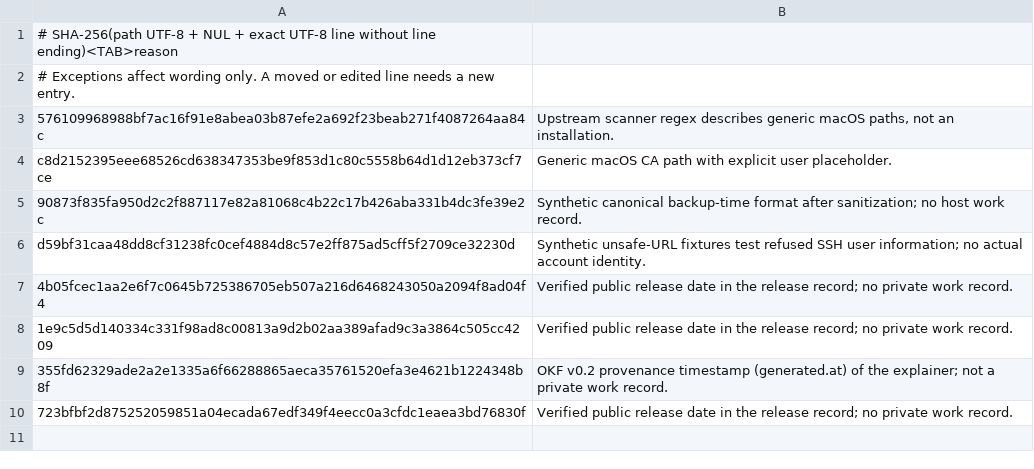
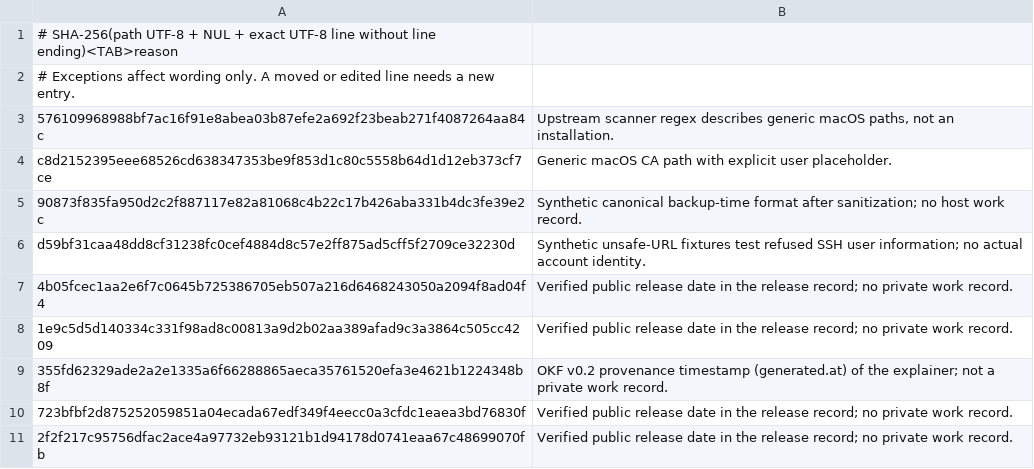
Before and after one commit to ryg40/litellm-gateway, a TSV file: scripts/public-allow.tsv, drawn as a sheet.

```diff
--- a/scripts/public-allow.tsv
+++ b/scripts/public-allow.tsv
@@ -10 +10,2 @@ d59bf31caa48dd8cf31238fc0cef4884d8c57e2ff875ad5cff5f2709ce32230d	Synthetic unsaf
 723bfbf2d875252059851a04ecada67edf349f4eecc0a3cfdc1eaea3bd76830f	Verified public release date in the release record; no private work record.
+2f2f217c95756dfac2ace4a97732eb93121b1d94178d0741eaa67c48699070fb	Verified public release date in the release record; no private work record.
```
Also changed, not shown: 17 other files.
